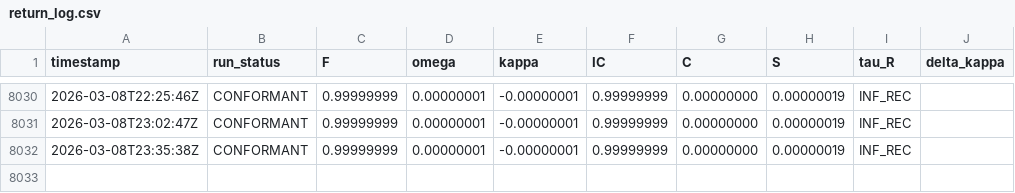
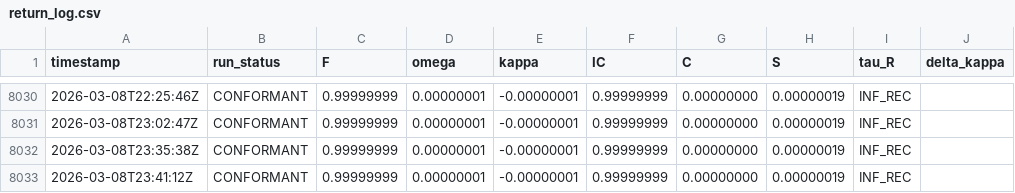
Before and after one commit to ClementPaulus/GCD, a CSV file: ledger/return_log.csv, drawn as a sheet; only a part is shown, gaps mark what is left out.

```diff
--- a/ledger/return_log.csv
+++ b/ledger/return_log.csv
@@ -8032 +8032,2 @@ timestamp,run_status,F,omega,kappa,IC,C,S,tau_R,delta_kappa
 2026-03-08T23:35:38Z,CONFORMANT,0.99999999,0.00000001,-0.00000001,0.99999999,0.00000000,0.00000019,INF_REC,
+2026-03-08T23:41:12Z,CONFORMANT,0.99999999,0.00000001,-0.00000001,0.99999999,0.00000000,0.00000019,INF_REC,
```
Also changed, not shown: 1 other file.
